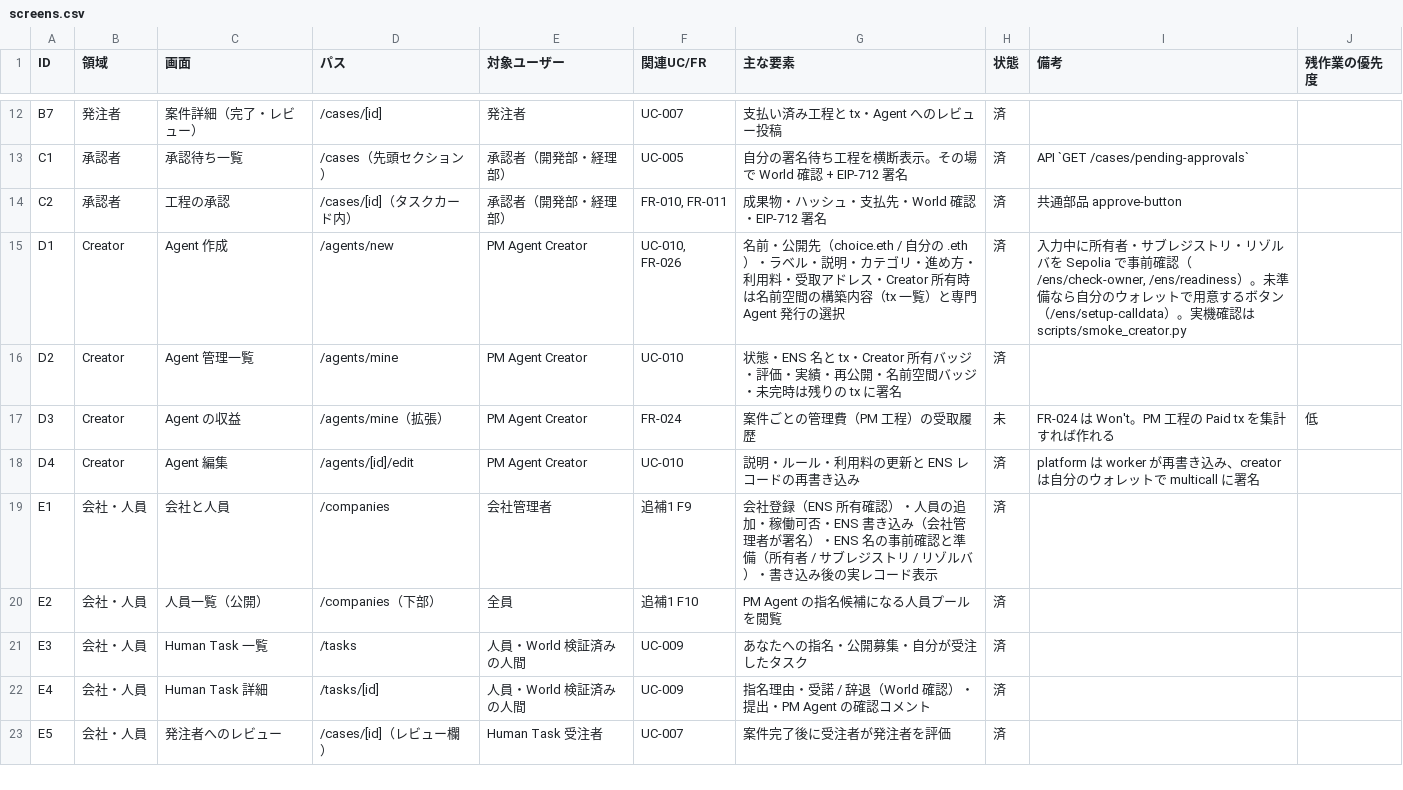
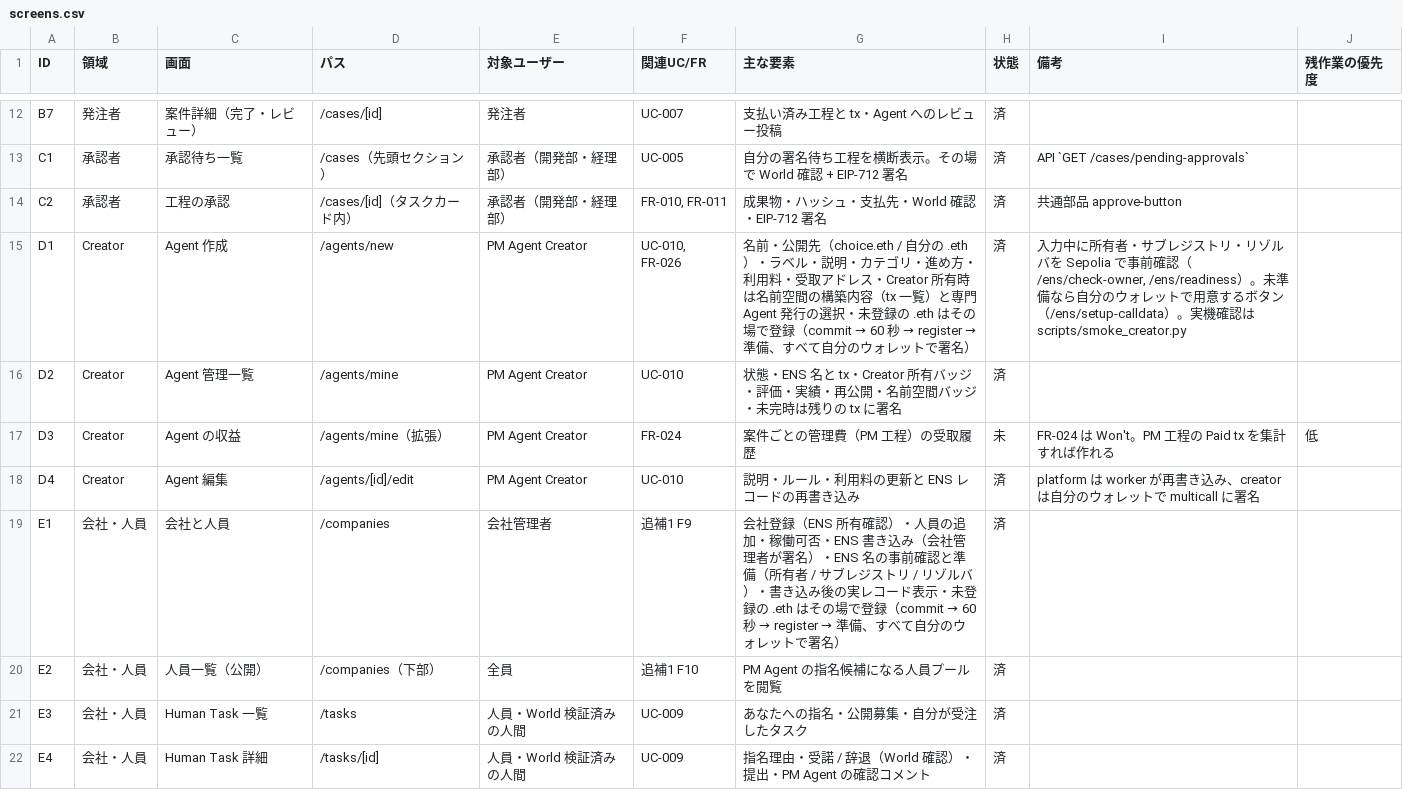
Before and after one commit to codreashinma/GuildAce, a CSV file: docs/screens.csv, drawn as a sheet; only a part is shown, gaps mark what is left out; the shorter side is filled out with more unchanged rows.

```diff
--- a/docs/screens.csv
+++ b/docs/screens.csv
@@ -14,3 +14,3 @@ C1,承認者,承認待ち一覧,/cases（先頭セクション）,承認者（
 C2,承認者,工程の承認,/cases/[id]（タスクカード内）,承認者（開発部・経理部）,"FR-010, FR-011",成果物・ハッシュ・支払先・World 確認・EIP-712 署名,済,共通部品 approve-button,
-D1,Creator,Agent 作成,/agents/new,PM Agent Creator,"UC-010, FR-026",名前・公開先（choice.eth / 自分の .eth）・ラベル・説明・カテゴリ・進め方・利用料・受取アドレス・Creator 所有時は名前空間の構築内容（tx 一覧）と専門 Agent 発行の選択,済,"入力中に所有者・サブレジストリ・リゾルバを Sepolia で事前確認（/ens/check-owner, /ens/readiness）。未準備なら自分のウォレットで用意するボタン（/ens/setup-calldata）。実機確認は scripts/smoke_creator.py",
+D1,Creator,Agent 作成,/agents/new,PM Agent Creator,"UC-010, FR-026",名前・公開先（choice.eth / 自分の .eth）・ラベル・説明・カテゴリ・進め方・利用料・受取アドレス・Creator 所有時は名前空間の構築内容（tx 一覧）と専門 Agent 発行の選択・未登録の .eth はその場で登録（commit → 60 秒 → register → 準備、すべて自分のウォレットで署名）,済,"入力中に所有者・サブレジストリ・リゾルバを Sepolia で事前確認（/ens/check-owner, /ens/readiness）。未準備なら自分のウォレットで用意するボタン（/ens/setup-calldata）。実機確認は scripts/smoke_creator.py",
 D2,Creator,Agent 管理一覧,/agents/mine,PM Agent Creator,UC-010,状態・ENS 名と tx・Creator 所有バッジ・評価・実績・再公開・名前空間バッジ・未完時は残りの tx に署名,済,,
@@ -18,3 +18,3 @@ D3,Creator,Agent の収益,/agents/mine（拡張）,PM Agent Creator,FR-024,案
 D4,Creator,Agent 編集,/agents/[id]/edit,PM Agent Creator,UC-010,説明・ルール・利用料の更新と ENS レコードの再書き込み,済,platform は worker が再書き込み、creator は自分のウォレットで multicall に署名,
-E1,会社・人員,会社と人員,/companies,会社管理者,追補1 F9,会社登録（ENS 所有確認）・人員の追加・稼働可否・ENS 書き込み（会社管理者が署名）・ENS 名の事前確認と準備（所有者 / サブレジストリ / リゾルバ）・書き込み後の実レコード表示,済,,
+E1,会社・人員,会社と人員,/companies,会社管理者,追補1 F9,会社登録（ENS 所有確認）・人員の追加・稼働可否・ENS 書き込み（会社管理者が署名）・ENS 名の事前確認と準備（所有者 / サブレジストリ / リゾルバ）・書き込み後の実レコード表示・未登録の .eth はその場で登録（commit → 60 秒 → register → 準備、すべて自分のウォレットで署名）,済,,
 E2,会社・人員,人員一覧（公開）,/companies（下部）,全員,追補1 F10,PM Agent の指名候補になる人員プールを閲覧,済,,
```
Also changed, not shown: docs/apis.csv, 6 other files.
